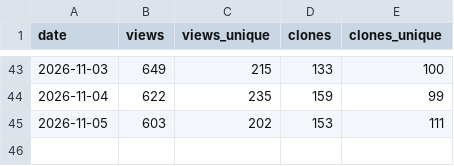
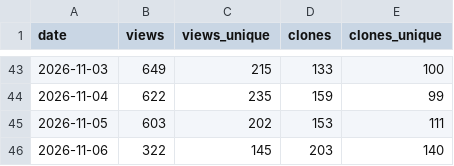
Before and after one commit to Zuehlke/labview-mcp, a CSV file: data/traffic.csv, drawn as a sheet; only a part is shown, gaps mark what is left out.

```diff
--- a/data/traffic.csv
+++ b/data/traffic.csv
@@ -45 +45,2 @@ date,views,views_unique,clones,clones_unique
 2026-11-05,603,202,153,111
+2026-11-06,322,145,203,140
```
Also changed, not shown: data/ci_downloads.csv, 1 other file.
